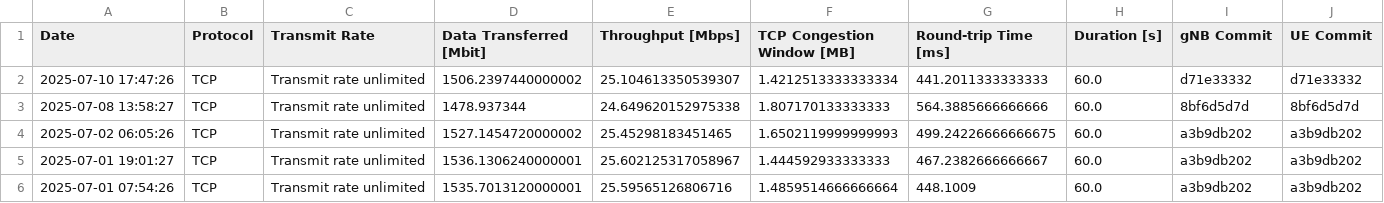
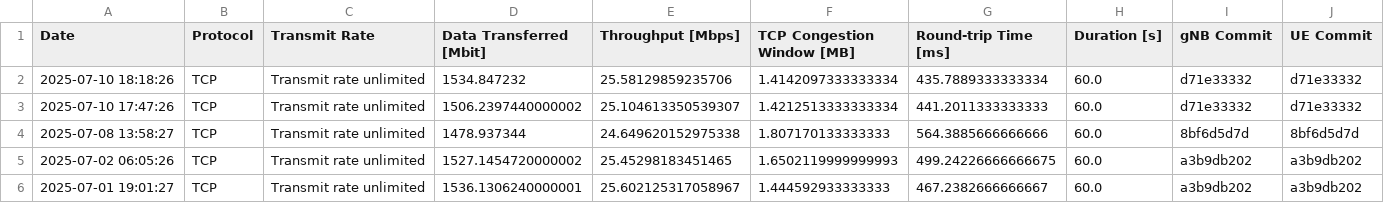
Before and after one commit to open-5g/openrangym, a CSV file: assets/test-history/test_mean_history_tcp_uplink.csv, drawn as a sheet; only a part is shown; the shorter side is filled out with more unchanged rows; the diff names each change by its address in the sheet, - before the commit and + after, or states it on an @@ line.

```diff
--- a/assets/test-history/test_mean_history_tcp_uplink.csv
+++ b/assets/test-history/test_mean_history_tcp_uplink.csv
+row 2: 2025-07-10 18:18:26 | TCP | Transmit rate unlimited | 1534.847232 | 25.58129859235706 | 1.4142097333333334 | 435.7889333333334 | 60.0 | d71e33332 | d71e33332
```
Also changed, not shown: assets/test-history/test_mean_history_tcp_downlink.csv, 1 other file.
